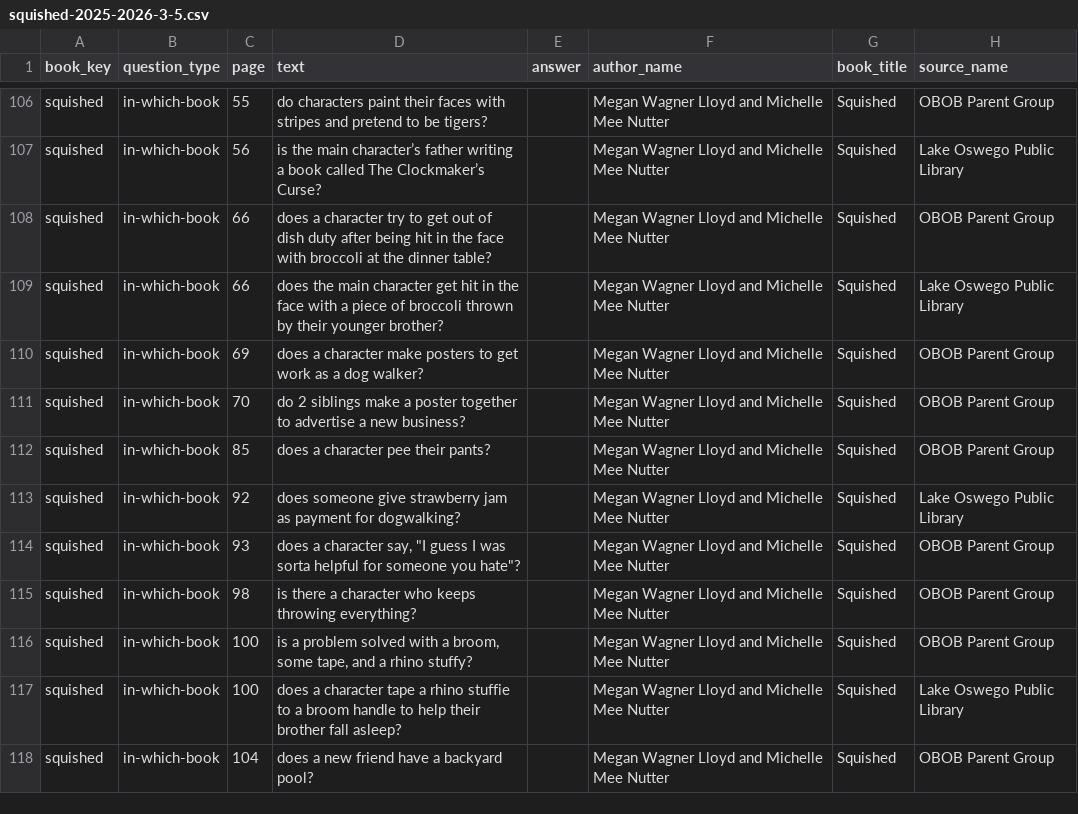
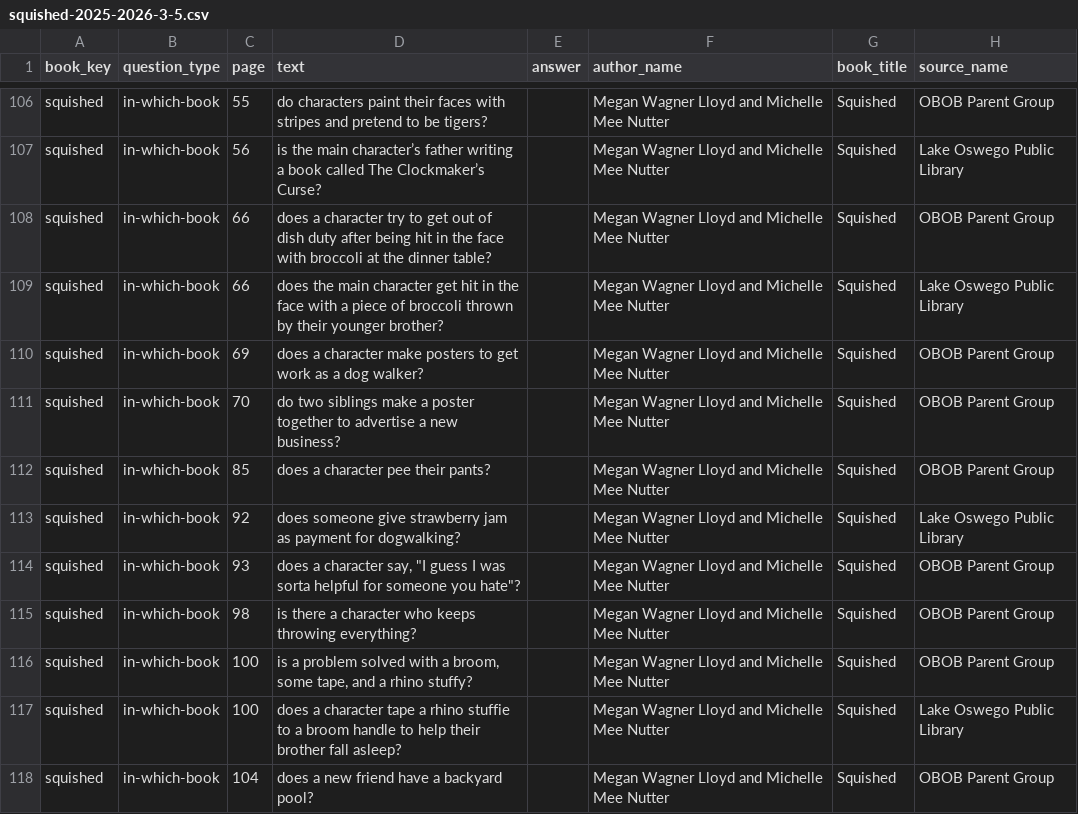
Before and after one commit to brianellin/obob-nextjs, a CSV file: public/exports/2025-2026/3-5/squished-2025-2026-3-5.csv, drawn as a sheet; only a part is shown, gaps mark what is left out.

```diff
--- a/public/exports/2025-2026/3-5/squished-2025-2026-3-5.csv
+++ b/public/exports/2025-2026/3-5/squished-2025-2026-3-5.csv
@@ -110,3 +110,3 @@ squished,in-which-book,66,does the main character get hit in the face with a pie
 squished,in-which-book,69,does a character make posters to get work as a dog walker?,,Megan Wagner Lloyd and Michelle Mee Nutter,Squished,OBOB Parent Group
-squished,in-which-book,70,do 2 siblings make a poster together to advertise a new business?,,Megan Wagner Lloyd and Michelle Mee Nutter,Squished,OBOB Parent Group
+squished,in-which-book,70,do two siblings make a poster together to advertise a new business?,,Megan Wagner Lloyd and Michelle Mee Nutter,Squished,OBOB Parent Group
 squished,in-which-book,85,does a character pee their pants?,,Megan Wagner Lloyd and Michelle Mee Nutter,Squished,OBOB Parent Group
```
Also changed, not shown: public/exports/2025-2026/3-5/obob-2025-2026-3-5-all-questions.csv, public/exports/2025-2026/3-5/the-remarkable-rescue-at-milkweed-meadow-2025-2026-3-5.csv, 2 other files.
